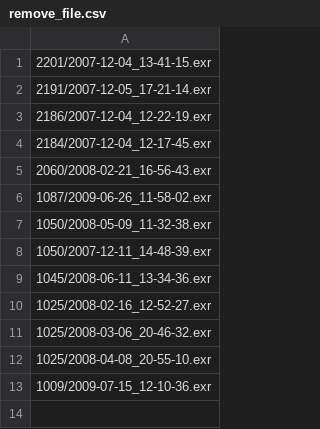
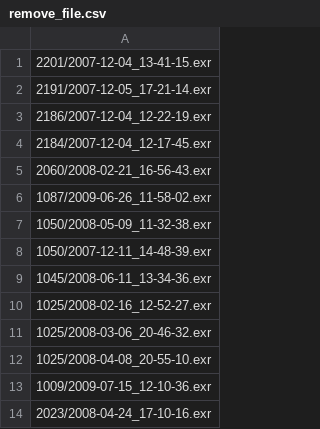
Before and after one commit to nkt780426/Bachelor-s-Project, a CSV file: preprocess/remove_file.csv, drawn as a sheet; the diff names each change by its address in the sheet, - before the commit and + after, or states it on an @@ line.

```diff
--- a/preprocess/remove_file.csv
+++ b/preprocess/remove_file.csv
+row 14: 2023/2008-04-24_17-10-16.exr
```
Also changed, not shown: 22 other files.
